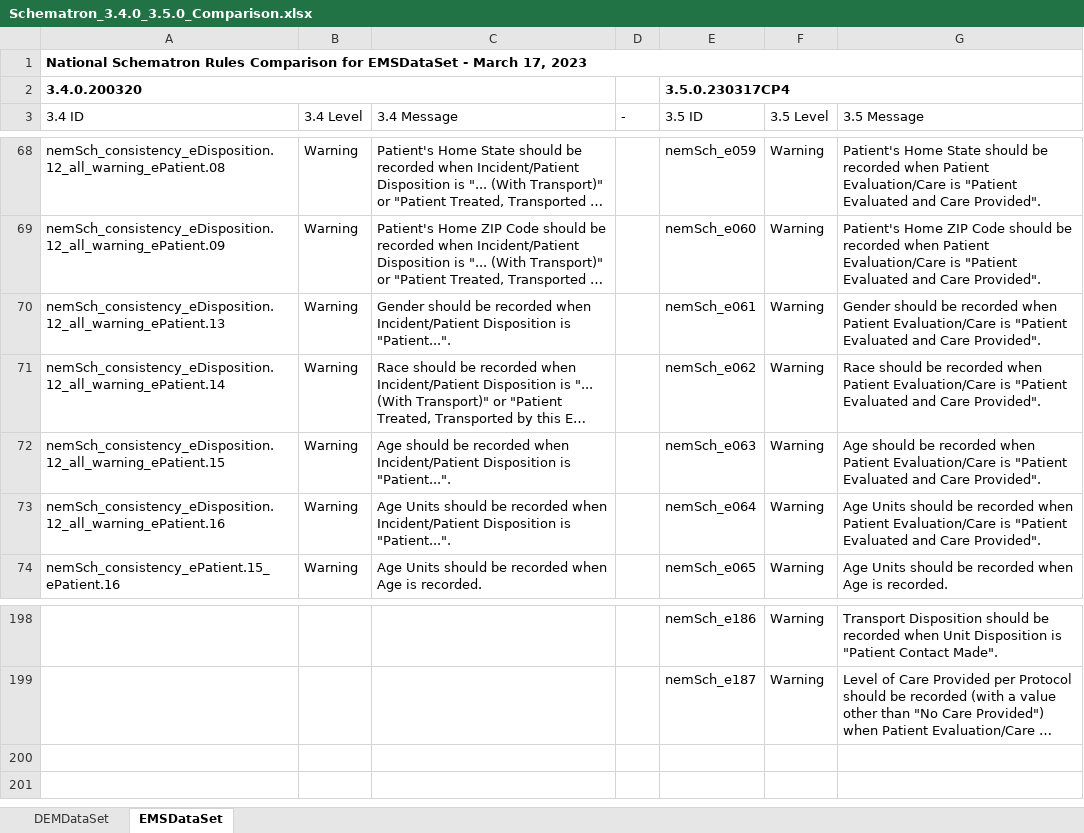
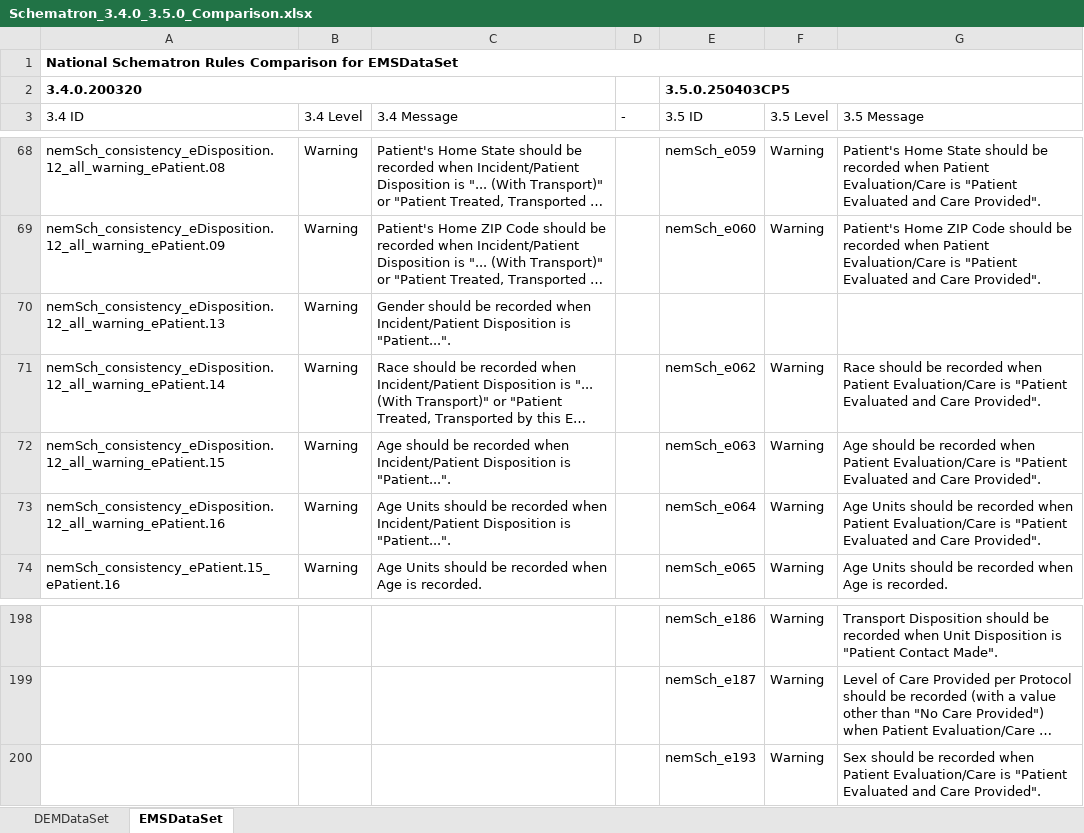
Before and after one commit to peakresponse/nemsis_public, an Excel workbook: Schematron/documentation/Schematron_3.4.0_3.5.0_Comparison.xlsx, sheet EMSDataSet, drawn as a sheet; only a part is shown, gaps mark what is left out; long unchanged cells end in …; values as stored, in another font and other column widths than the file's, no borders; conditional formats and table styles not drawn; the diff names each change by its address in the sheet, - before the commit and + after, or states it on an @@ line.

Commit message:
Updated National Schematron Rules Comparison (v3.4.0 to v3.5.0) for v3.5.0.250403CP5.

```diff
--- a/Schematron/documentation/Schematron_3.4.0_3.5.0_Comparison.xlsx (sheet EMSDataSet)
+++ b/Schematron/documentation/Schematron_3.4.0_3.5.0_Comparison.xlsx (sheet EMSDataSet)
-A1 (3.4 ID): …for EMSDataSet - March 17, 2023
+A1 (3.4 ID): …for EMSDataSet
-E2 (3.5 ID): 3.5.0.230317CP4
+E2 (3.5 ID): 3.5.0.250403CP5
-E70 (3.5 ID): nemSch_e061
+E70 (3.5 ID): (empty)
-F70 (3.5 Level): Warning
+F70 (3.5 Level): (empty)
-G70 (3.5 Message): Gender should be recorded when Patient Evaluation/Care is "Patient Evaluated and Care Provided".
+G70 (3.5 Message): (empty)
+row 200:  |  |  |  | nemSch_e193 | Warning | Sex should be recorded when Patient Evaluation/Care is "Patient Evaluated and Care Provided".
```
Also changed, not shown: sheet DEMDataSet.
